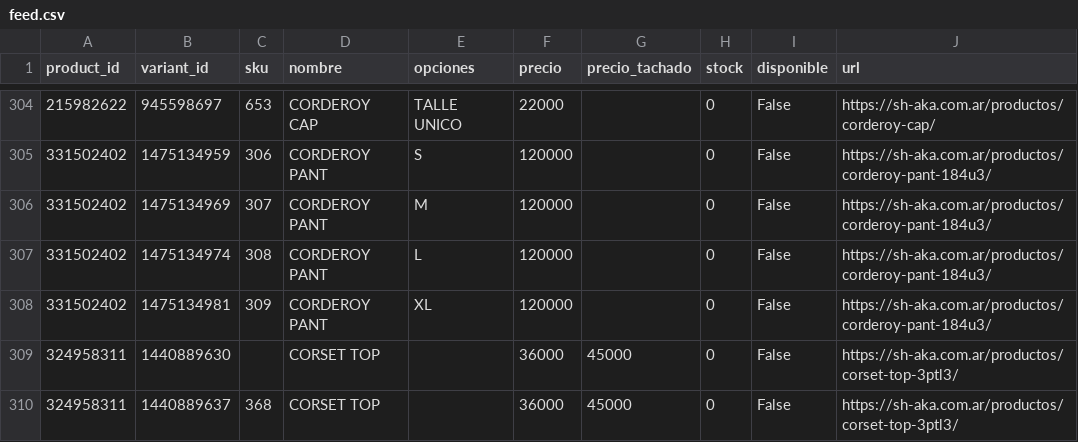
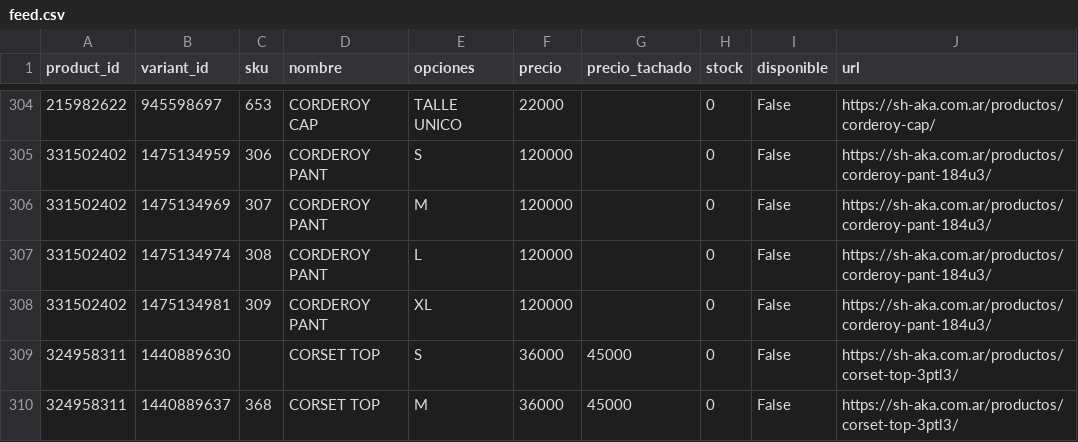
Before and after one commit to matiasugarte-oss/Shaka-Feed, a CSV file: feed.csv, drawn as a sheet; only a part is shown, gaps mark what is left out; the diff covers the shown part only; the diff names each change by its address in the sheet, - before the commit and + after, or states it on an @@ line.

Commit message:
feed: 2026-11-24 15:27

```diff
--- a/feed.csv
+++ b/feed.csv
-E309 (opciones): (empty)
+E309 (opciones): S
-E310 (opciones): (empty)
+E310 (opciones): M
```
Also changed, not shown: 11 edited cells elsewhere in this file, 2 other files.
